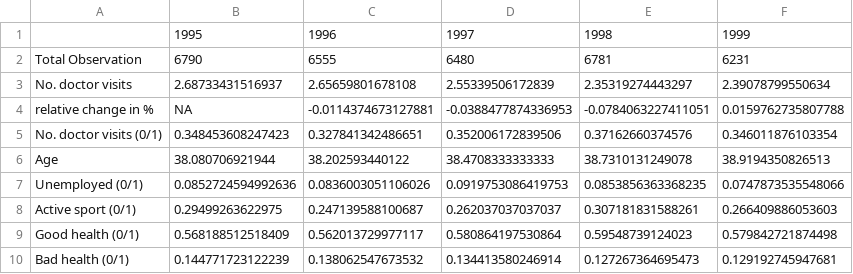
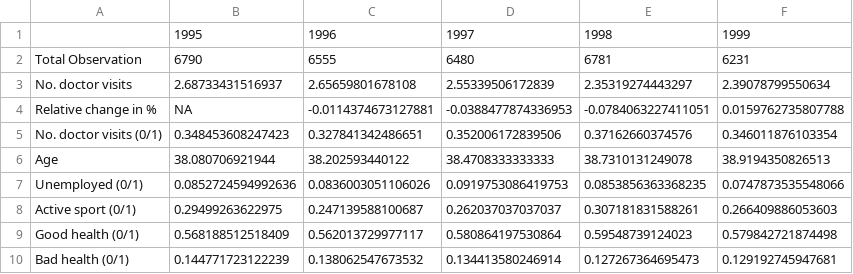
Before and after one commit to kuang-da/health-care-reform-analysis, a CSV file: out/table-1.csv, drawn as a sheet.

```diff
--- a/out/table-1.csv
+++ b/out/table-1.csv
@@ -3,3 +3,3 @@
 "No. doctor visits",2.68733431516937,2.65659801678108,2.55339506172839,2.35319274443297,2.39078799550634
-"relative change in %",NA,-0.0114374673127881,-0.0388477874336953,-0.0784063227411051,0.0159762735807788
+"Relative change in %",NA,-0.0114374673127881,-0.0388477874336953,-0.0784063227411051,0.0159762735807788
 "No. doctor visits (0/1)",0.348453608247423,0.327841342486651,0.352006172839506,0.37162660374576,0.346011876103354
```
Also changed, not shown: out/table-2.csv, 4 other files.
